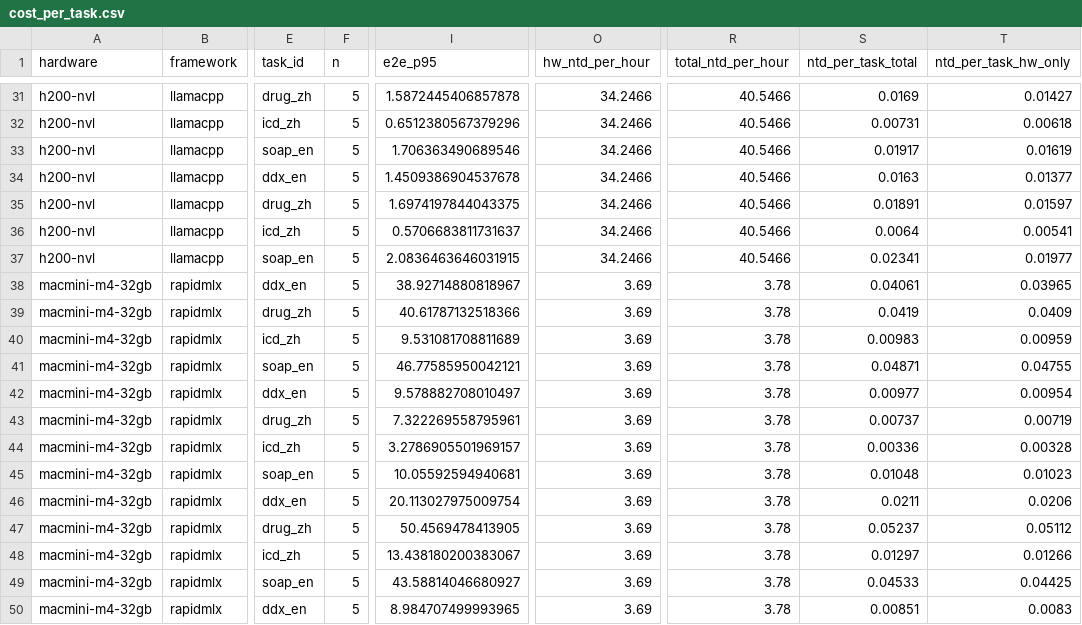
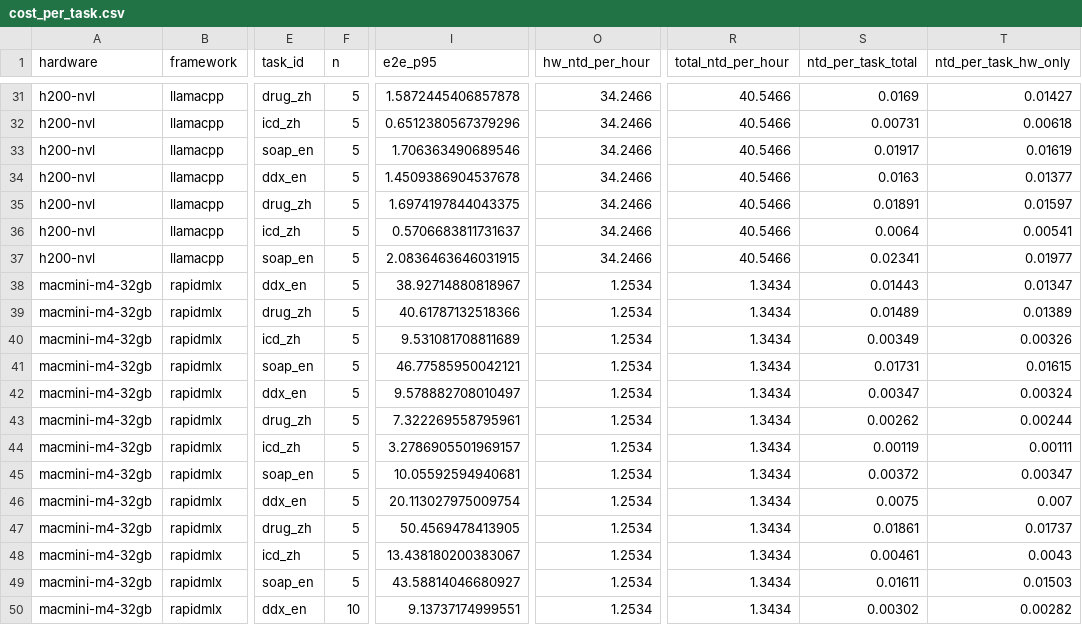
Before and after one commit to weian312/madgaa-bench, a CSV file: results/cost_per_task.csv, drawn as a sheet; only a part is shown, gaps mark what is left out; the diff covers the shown part only; the diff names each change by its address in the sheet, - before the commit and + after, or states it on an @@ line.

```diff
--- a/results/cost_per_task.csv
+++ b/results/cost_per_task.csv
-O38:O50 (hw_ntd_per_hour): 3.69
+O38:O50 (hw_ntd_per_hour): 1.2534
-R38:R50 (total_ntd_per_hour): 3.78
+R38:R50 (total_ntd_per_hour): 1.3434
-S38 (ntd_per_task_total): 0.04061
+S38 (ntd_per_task_total): 0.01443
-T38 (ntd_per_task_hw_only): 0.03965
+T38 (ntd_per_task_hw_only): 0.01347
-S39 (ntd_per_task_total): 0.0419
+S39 (ntd_per_task_total): 0.01489
-T39 (ntd_per_task_hw_only): 0.0409
+T39 (ntd_per_task_hw_only): 0.01389
-S40 (ntd_per_task_total): 0.00983
+S40 (ntd_per_task_total): 0.00349
-T40 (ntd_per_task_hw_only): 0.00959
+T40 (ntd_per_task_hw_only): 0.00326
-S41 (ntd_per_task_total): 0.04871
+S41 (ntd_per_task_total): 0.01731
-T41 (ntd_per_task_hw_only): 0.04755
+T41 (ntd_per_task_hw_only): 0.01615
-S42 (ntd_per_task_total): 0.00977
+S42 (ntd_per_task_total): 0.00347
-T42 (ntd_per_task_hw_only): 0.00954
+T42 (ntd_per_task_hw_only): 0.00324
-S43 (ntd_per_task_total): 0.00737
+S43 (ntd_per_task_total): 0.00262
-T43 (ntd_per_task_hw_only): 0.00719
+T43 (ntd_per_task_hw_only): 0.00244
-S44 (ntd_per_task_total): 0.00336
+S44 (ntd_per_task_total): 0.00119
-T44 (ntd_per_task_hw_only): 0.00328
+T44 (ntd_per_task_hw_only): 0.00111
-S45 (ntd_per_task_total): 0.01048
+S45 (ntd_per_task_total): 0.00372
-T45 (ntd_per_task_hw_only): 0.01023
+T45 (ntd_per_task_hw_only): 0.00347
-S46 (ntd_per_task_total): 0.0211
+S46 (ntd_per_task_total): 0.0075
-T46 (ntd_per_task_hw_only): 0.0206
+T46 (ntd_per_task_hw_only): 0.007
-S47 (ntd_per_task_total): 0.05237
+S47 (ntd_per_task_total): 0.01861
-T47 (ntd_per_task_hw_only): 0.05112
+T47 (ntd_per_task_hw_only): 0.01737
-S48 (ntd_per_task_total): 0.01297
+S48 (ntd_per_task_total): 0.00461
-T48 (ntd_per_task_hw_only): 0.01266
+T48 (ntd_per_task_hw_only): 0.0043
-S49 (ntd_per_task_total): 0.04533
+S49 (ntd_per_task_total): 0.01611
-T49 (ntd_per_task_hw_only): 0.04425
+T49 (ntd_per_task_hw_only): 0.01503
-F50 (n): 5
+F50 (n): 10
-I50 (e2e_p95): 8.984707499993965
+I50 (e2e_p95): 9.13737174999551
-S50 (ntd_per_task_total): 0.00851
+S50 (ntd_per_task_total): 0.00302
-T50 (ntd_per_task_hw_only): 0.0083
+T50 (ntd_per_task_hw_only): 0.00282
```
Also changed, not shown: 18 edited cells elsewhere in this file, results/per_task_metrics.csv, results/raw_runs.csv, 8 other files.
